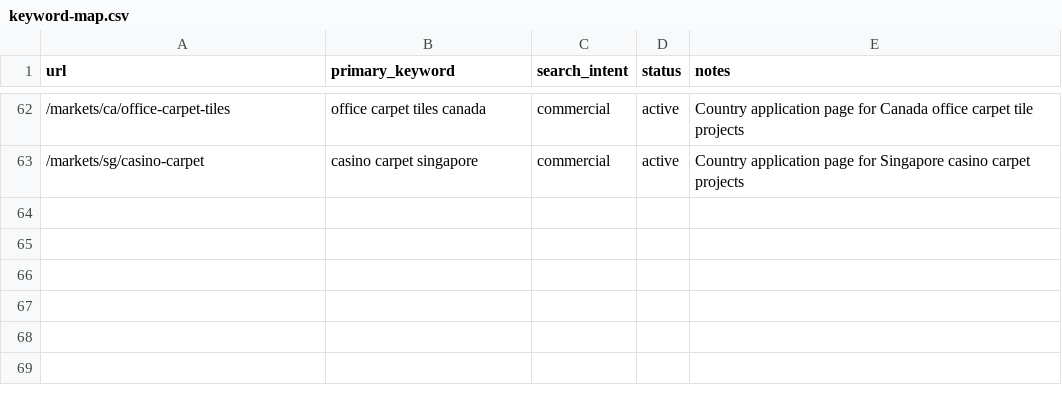
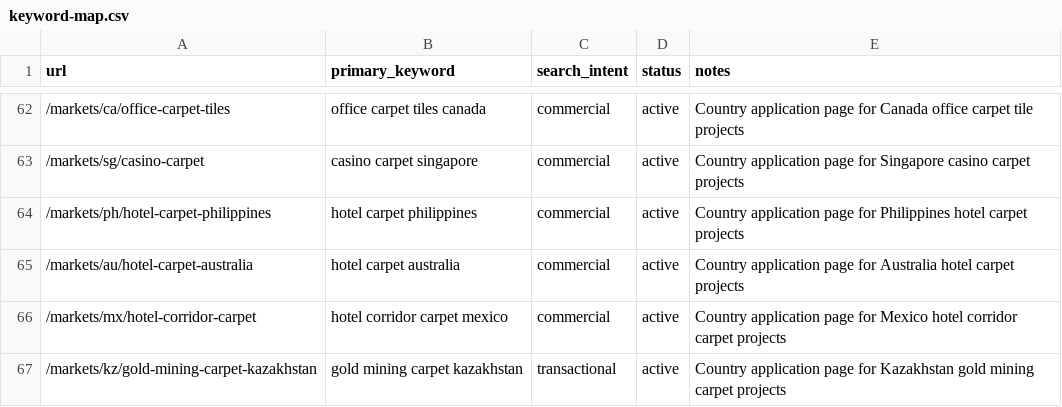
Before and after one commit to HCJJY123/carpet-website, a CSV file: keyword-map.csv, drawn as a sheet; only a part is shown, gaps mark what is left out; the diff names each change by its address in the sheet, - before the commit and + after, or states it on an @@ line.

Commit message:
Add country application pages for hotel and mining markets

```diff
--- a/keyword-map.csv
+++ b/keyword-map.csv
+row 64: /markets/ph/hotel-carpet-philippines | hotel carpet philippines | commercial | active | Country application page for Philippines hotel carpet projects
+row 65: /markets/au/hotel-carpet-australia | hotel carpet australia | commercial | active | Country application page for Australia hotel carpet projects
+row 66: /markets/mx/hotel-corridor-carpet | hotel corridor carpet mexico | commercial | active | Country application page for Mexico hotel corridor carpet projects
+row 67: /markets/kz/gold-mining-carpet-kazakhstan | gold mining carpet kazakhstan | transactional | active | Country application page for Kazakhstan gold mining carpet projects
```
Also changed, not shown: 6 other files.
